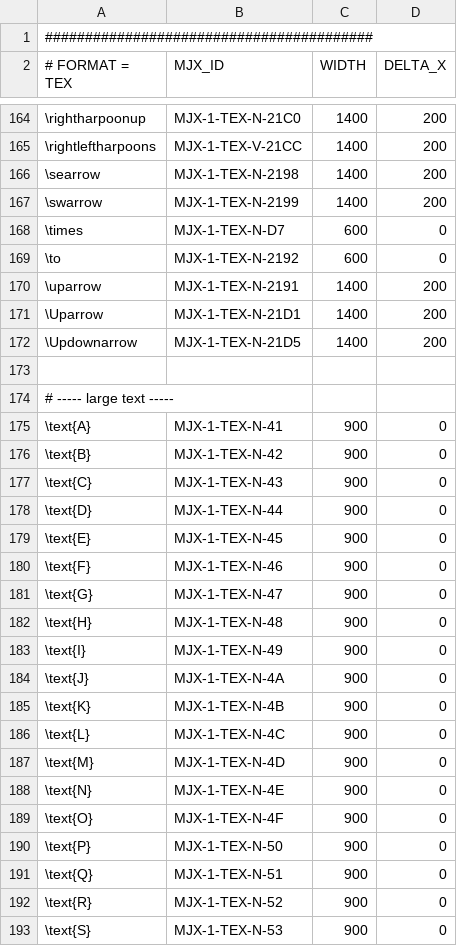
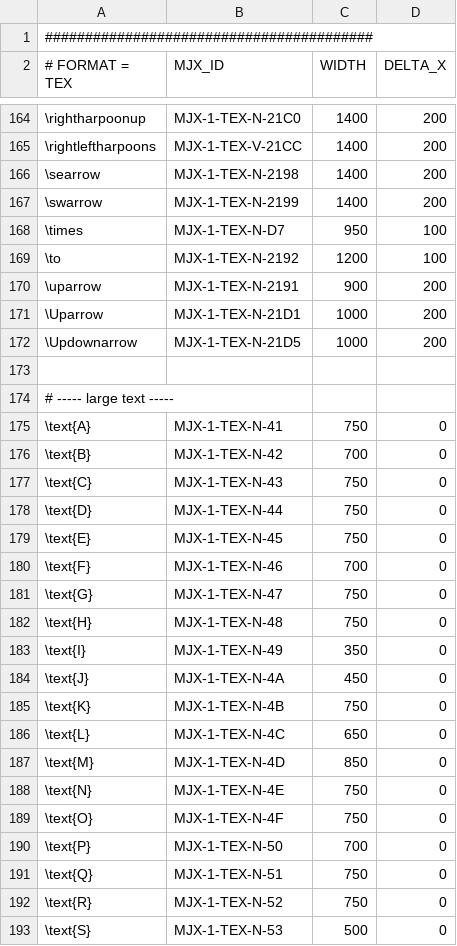
Before and after one commit to andreas-schwenk/tex, a CSV file: meta/glyphs.csv, drawn as a sheet; only a part is shown, gaps mark what is left out; the diff covers the shown part only; the diff names each change by its address in the sheet, - before the commit and + after, or states it on an @@ line.

Commit message:
Update glyphs.csv

```diff
--- a/meta/glyphs.csv
+++ b/meta/glyphs.csv
-C168 (WIDTH): 600
+C168 (WIDTH): 950
-D168:D169 (DELTA_X): 0
+D168:D169 (DELTA_X): 100
-C169 (WIDTH): 600
+C169 (WIDTH): 1200
-C170 (WIDTH): 1400
+C170 (WIDTH): 900
-C171:C172 (WIDTH): 1400
+C171:C172 (WIDTH): 1000
-C175 (WIDTH): 900
+C175 (WIDTH): 750
-C176 (WIDTH): 900
+C176 (WIDTH): 700
-C177:C179 (WIDTH): 900
+C177:C179 (WIDTH): 750
-C180 (WIDTH): 900
+C180 (WIDTH): 700
-C181:C182 (WIDTH): 900
+C181:C182 (WIDTH): 750
-C183 (WIDTH): 900
+C183 (WIDTH): 350
-C184 (WIDTH): 900
+C184 (WIDTH): 450
-C185 (WIDTH): 900
+C185 (WIDTH): 750
-C186 (WIDTH): 900
+C186 (WIDTH): 650
-C187 (WIDTH): 900
+C187 (WIDTH): 850
-C188:C189 (WIDTH): 900
+C188:C189 (WIDTH): 750
-C190 (WIDTH): 900
+C190 (WIDTH): 700
-C191:C192 (WIDTH): 900
+C191:C192 (WIDTH): 750
-C193 (WIDTH): 900
+C193 (WIDTH): 500
```
Also changed, not shown: 115 edited cells elsewhere in this file.
